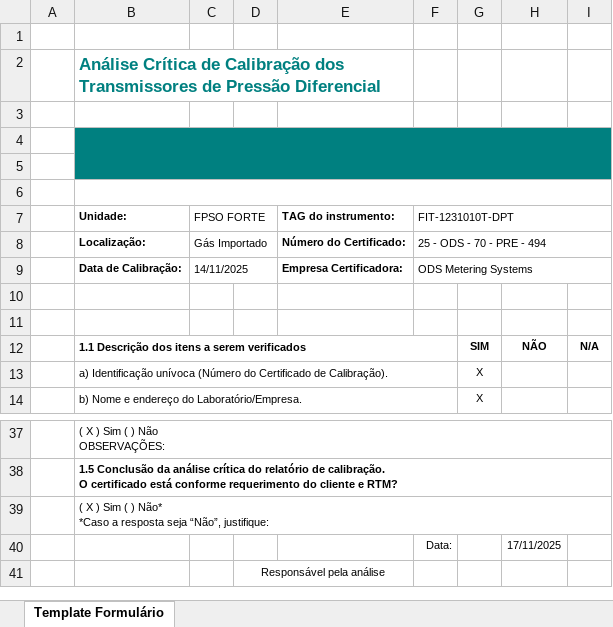
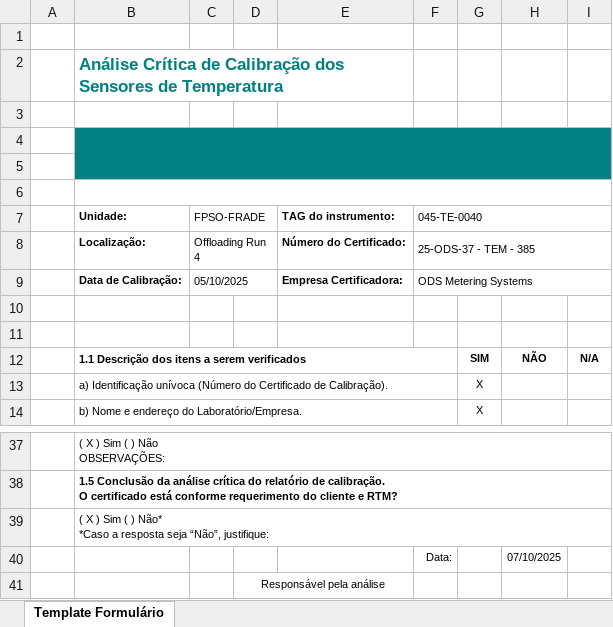
Before and after one commit to 1998-sys/AC-s_app, an Excel workbook: TemplateAC.xlsx, sheet Template Formulário, drawn as a sheet; only a part is shown, gaps mark what is left out; values as stored, in another font and other column widths than the file's, no borders; charts and pictures not drawn; the diff names each change by its address in the sheet, - before the commit and + after, or states it on an @@ line.

```diff
--- a/TemplateAC.xlsx (sheet Template Formulário)
+++ b/TemplateAC.xlsx (sheet Template Formulário)
-B2 (Unidade:): …Calibração dos Transmissores de Pressão Diferencial
+B2 (Unidade:): …Calibração dos Sensores de Temperatura
-C7: FPSO FORTE
+C7: FPSO-FRADE
-F7: FIT-1231010T-DPT
+F7: 045-TE-0040
-C8 (FPSO-FRADE): Gás Importado
+C8 (FPSO-FRADE): Offloading Run 4
-F8 (045-TE-0040): 25 - ODS - 70 - PRE - 494
+F8 (045-TE-0040): 25-ODS-37 - TEM - 385
-C9 (FPSO-FRADE): 14/11/2025
+C9 (FPSO-FRADE): 05/10/2025
-H40: 17/11/2025
+H40: 07/10/2025
```
Also changed, not shown: 3 other files.
